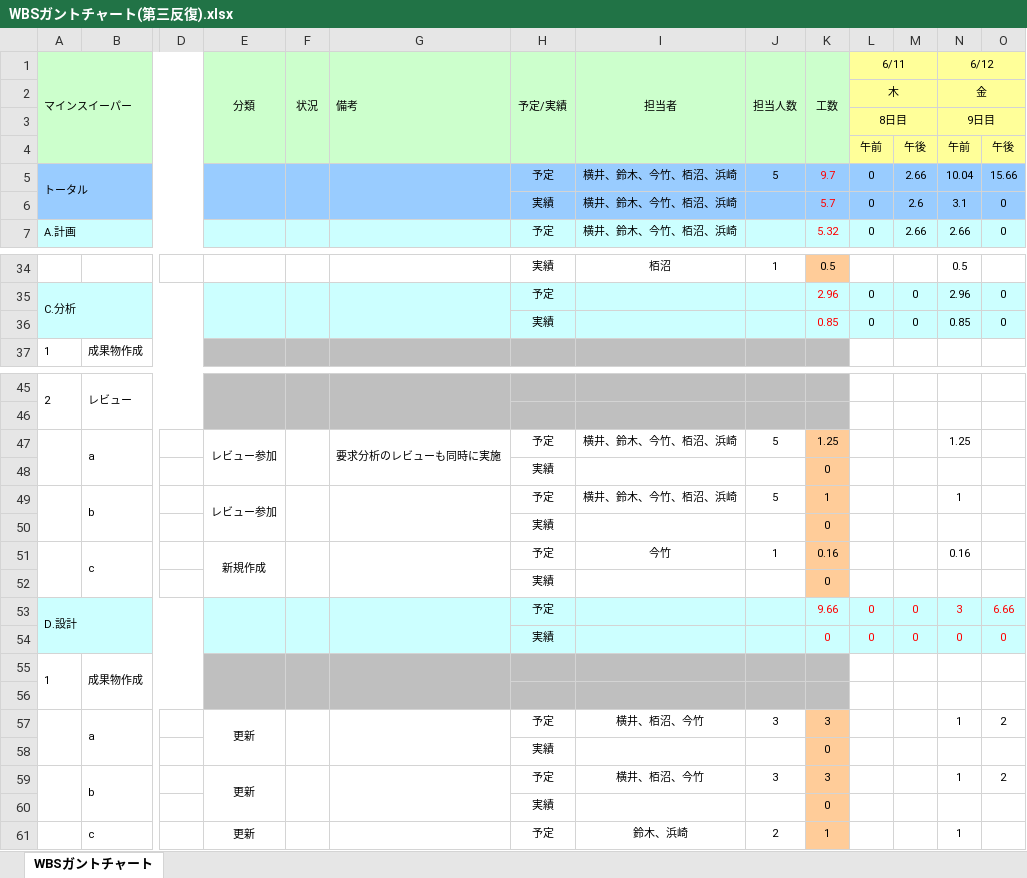
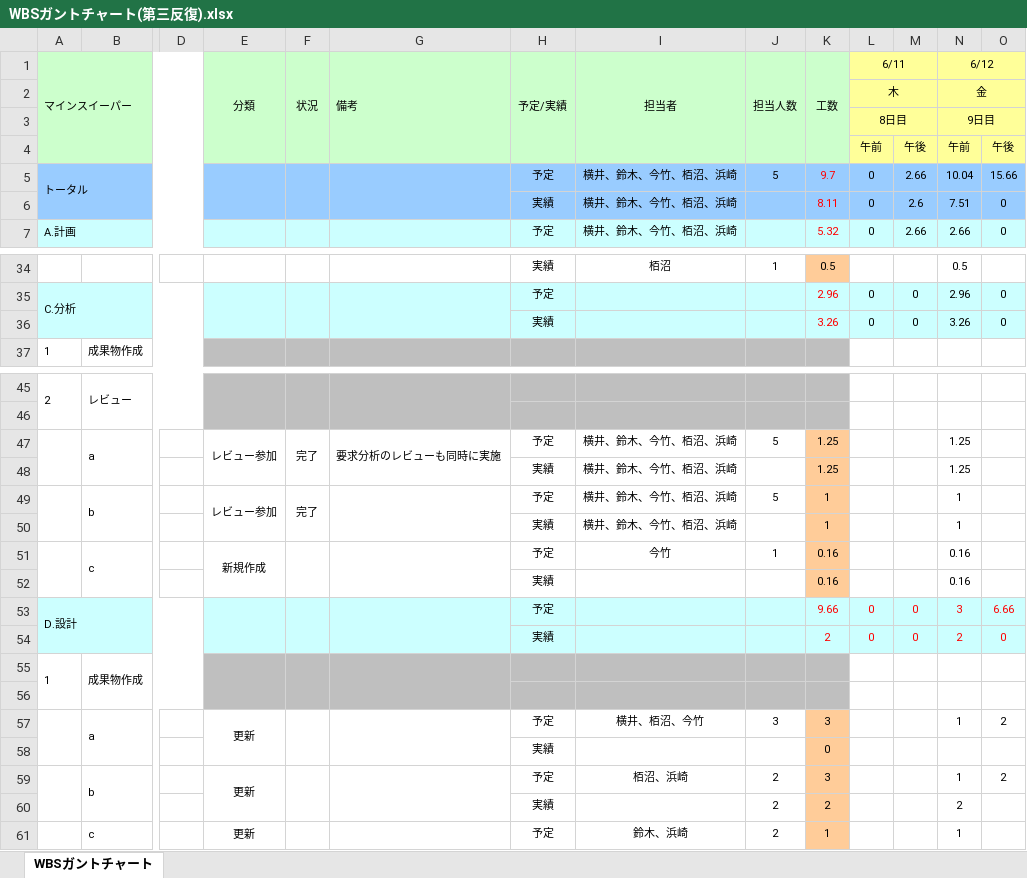
Before and after one commit to Yuma-Hamasaki/zero1_newProject, an Excel workbook: 00_mamagement/WBSガントチャート(第三反復).xlsx, sheet WBSガントチャート, drawn as a sheet; only a part is shown, gaps mark what is left out; values as stored, in another font and other column widths than the file's, no borders; charts and pictures and conditional formats not drawn; removed rows and columns are numbered as before the commit, all else as after; rows hold the shown columns only; the diff names each change by its address in the sheet, - before the commit and + after, or states it on an @@ line.

Commit message:
実績更新

```diff
--- a/00_mamagement/WBSガントチャート(第三反復).xlsx (sheet WBSガントチャート)
+++ b/00_mamagement/WBSガントチャート(第三反復).xlsx (sheet WBSガントチャート)
-K6 (工数): 5.7
+K6 (工数): 8.11
-N6 (6/12): 3.1
+N6 (6/12): 7.51
-K36 (工数): 0.85
+K36 (工数): 3.26
-N36 (6/12): 0.85
+N36 (6/12): 3.26
-F47 (状況): (empty)
+F47 (状況): 完了
-row 48:  |  |  |  |  |  | 実績 |  |  | 0
+row 48:  |  |  |  |  |  | 実績 | 横井、鈴木、今竹、栢沼、浜崎 |  | 1.25 |  |  | 1.25
-F49 (状況): (empty)
+F49 (状況): 完了
-row 50:  |  |  |  |  |  | 実績 |  |  | 0
+row 50:  |  |  |  |  |  | 実績 | 横井、鈴木、今竹、栢沼、浜崎 |  | 1 |  |  | 1
-row 52:  |  |  |  |  |  | 実績 |  |  | 0
+row 52:  |  |  |  |  |  | 実績 |  |  | 0.16 |  |  | 0.16
-K54 (工数): 0
+K54 (工数): 2
-N54 (6/12): 0
+N54 (6/12): 2
-I59 (担当者): 横井、栢沼、今竹
+I59 (担当者): 栢沼、浜崎
-J59 (担当人数): 3
+J59 (担当人数): 2
-row 60:  |  |  |  |  |  | 実績 |  |  | 0
+row 60:  |  |  |  |  |  | 実績 |  | 2 | 2 |  |  | 2
```
